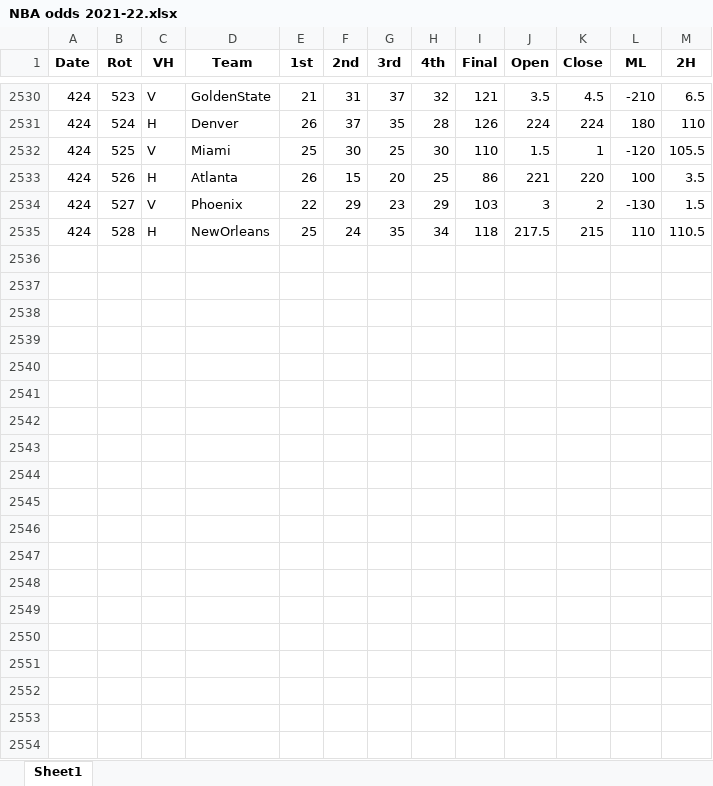
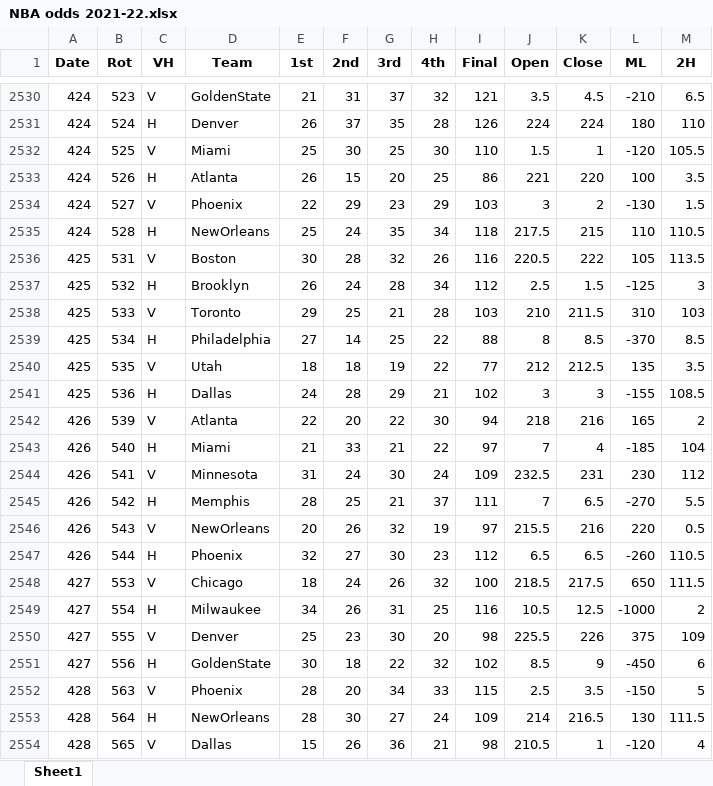
Before and after one commit to DillonKoch/Sports_Betting, an Excel workbook: Data/Odds/NBA/NBA odds 2021-22.xlsx, sheet Sheet1, drawn as a sheet; only a part is shown, gaps mark what is left out; values as stored, in another font and other column widths than the file's, no borders; the diff covers the shown part only; the diff names each change by its address in the sheet, - before the commit and + after, or states it on an @@ line.

```diff
--- a/Data/Odds/NBA/NBA odds 2021-22.xlsx (sheet Sheet1)
+++ b/Data/Odds/NBA/NBA odds 2021-22.xlsx (sheet Sheet1)
+row 2536: 425 | 531 | V | Boston | 30 | 28 | 32 | 26 | 116 | 220.5 | 222 | 105 | 113.5
+row 2537: 425 | 532 | H | Brooklyn | 26 | 24 | 28 | 34 | 112 | 2.5 | 1.5 | -125 | 3
+row 2538: 425 | 533 | V | Toronto | 29 | 25 | 21 | 28 | 103 | 210 | 211.5 | 310 | 103
+row 2539: 425 | 534 | H | Philadelphia | 27 | 14 | 25 | 22 | 88 | 8 | 8.5 | -370 | 8.5
+row 2540: 425 | 535 | V | Utah | 18 | 18 | 19 | 22 | 77 | 212 | 212.5 | 135 | 3.5
+row 2541: 425 | 536 | H | Dallas | 24 | 28 | 29 | 21 | 102 | 3 | 3 | -155 | 108.5
+row 2542: 426 | 539 | V | Atlanta | 22 | 20 | 22 | 30 | 94 | 218 | 216 | 165 | 2
+row 2543: 426 | 540 | H | Miami | 21 | 33 | 21 | 22 | 97 | 7 | 4 | -185 | 104
+row 2544: 426 | 541 | V | Minnesota | 31 | 24 | 30 | 24 | 109 | 232.5 | 231 | 230 | 112
+row 2545: 426 | 542 | H | Memphis | 28 | 25 | 21 | 37 | 111 | 7 | 6.5 | -270 | 5.5
+row 2546: 426 | 543 | V | NewOrleans | 20 | 26 | 32 | 19 | 97 | 215.5 | 216 | 220 | 0.5
+row 2547: 426 | 544 | H | Phoenix | 32 | 27 | 30 | 23 | 112 | 6.5 | 6.5 | -260 | 110.5
+row 2548: 427 | 553 | V | Chicago | 18 | 24 | 26 | 32 | 100 | 218.5 | 217.5 | 650 | 111.5
+row 2549: 427 | 554 | H | Milwaukee | 34 | 26 | 31 | 25 | 116 | 10.5 | 12.5 | -1000 | 2
+row 2550: 427 | 555 | V | Denver | 25 | 23 | 30 | 20 | 98 | 225.5 | 226 | 375 | 109
+row 2551: 427 | 556 | H | GoldenState | 30 | 18 | 22 | 32 | 102 | 8.5 | 9 | -450 | 6
+row 2552: 428 | 563 | V | Phoenix | 28 | 20 | 34 | 33 | 115 | 2.5 | 3.5 | -150 | 5
+row 2553: 428 | 564 | H | NewOrleans | 28 | 30 | 27 | 24 | 109 | 214 | 216.5 | 130 | 111.5
+row 2554: 428 | 565 | V | Dallas | 15 | 26 | 36 | 21 | 98 | 210.5 | 1 | -120 | 4
```
Also changed, not shown: 89 added rows elsewhere in this sheet, Data/Odds/NCAAB/ncaa basketball 2021-22.xlsx, Data/Odds/NCAAF/ncaa football 2021-22.xlsx, 7 other files.
